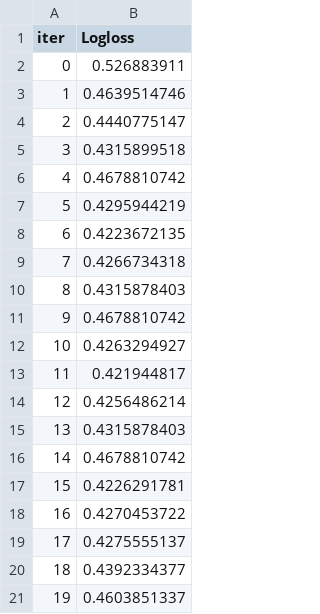
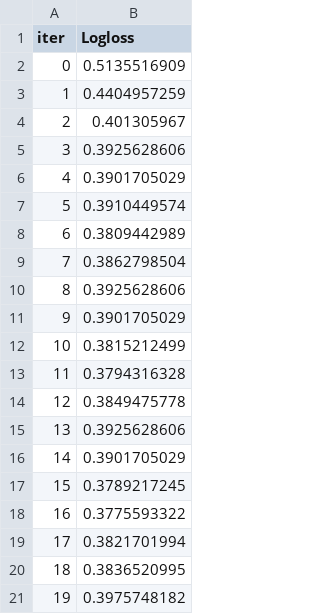
Before and after one commit to MitrofanovDmitry/study, a TSV file: practice/60 customer churn (dls)/catboost_info/test_error.tsv, drawn as a sheet.

```diff
--- a/practice/60 customer churn (dls)/catboost_info/test_error.tsv
+++ b/practice/60 customer churn (dls)/catboost_info/test_error.tsv
@@ -1,21 +1,21 @@
 iter	Logloss
-0	0.526883911
-1	0.4639514746
-2	0.4440775147
-3	0.4315899518
-4	0.4678810742
-5	0.4295944219
-6	0.4223672135
-7	0.4266734318
-8	0.4315878403
-9	0.4678810742
-10	0.4263294927
-11	0.421944817
-12	0.4256486214
-13	0.4315878403
-14	0.4678810742
-15	0.4226291781
-16	0.4270453722
-17	0.4275555137
-18	0.4392334377
-19	0.4603851337
+0	0.5135516909
+1	0.4404957259
+2	0.401305967
+3	0.3925628606
+4	0.3901705029
+5	0.3910449574
+6	0.3809442989
+7	0.3862798504
+8	0.3925628606
+9	0.3901705029
+10	0.3815212499
+11	0.3794316328
+12	0.3849475778
+13	0.3925628606
+14	0.3901705029
+15	0.3789217245
+16	0.3775593322
+17	0.3821701994
+18	0.3836520995
+19	0.3975748182
```
Also changed, not shown: practice/60 customer churn (dls)/catboost_info/learn_error.tsv, practice/60 customer churn (dls)/catboost_info/time_left.tsv, 7 other files.
